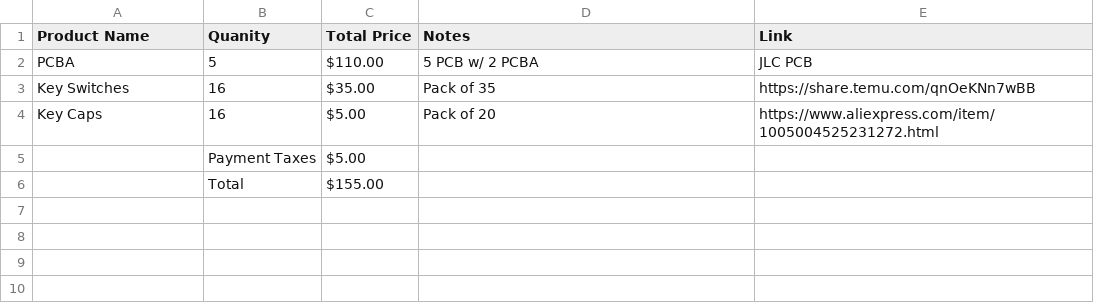
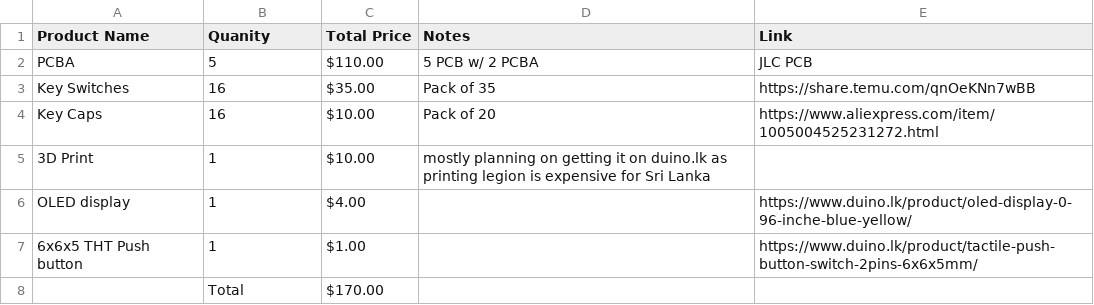
Before and after one commit to DevX-Dragon/Next-Gen-MacroPad, a CSV file: BOM.csv, drawn as a sheet; removed rows and columns are numbered as before the commit, all else as after; the diff names each change by its address in the sheet, - before the commit and + after, or states it on an @@ line.

Commit message:
Firmware Push v1

```diff
--- a/BOM.csv
+++ b/BOM.csv
-C4 (Total Price): $5.00
+C4 (Total Price): $10.00
-row 5:  | Payment Taxes | $5.00
-row 6:  | Total | $155.00
+row 5: 3D Print | 1 | $10.00 | mostly planning on getting it on duino.lk as printing legion is expensive for Sri Lanka
+row 6: OLED display | 1 | $4.00 |  | https://www.duino.lk/product/oled-display-0-96-inche-blue-yellow/
+row 7: 6x6x5 THT Push button | 1 | $1.00 |  | https://www.duino.lk/product/tactile-push-button-switch-2pins-6x6x5mm/
+row 8:  | Total | $170.00
```
